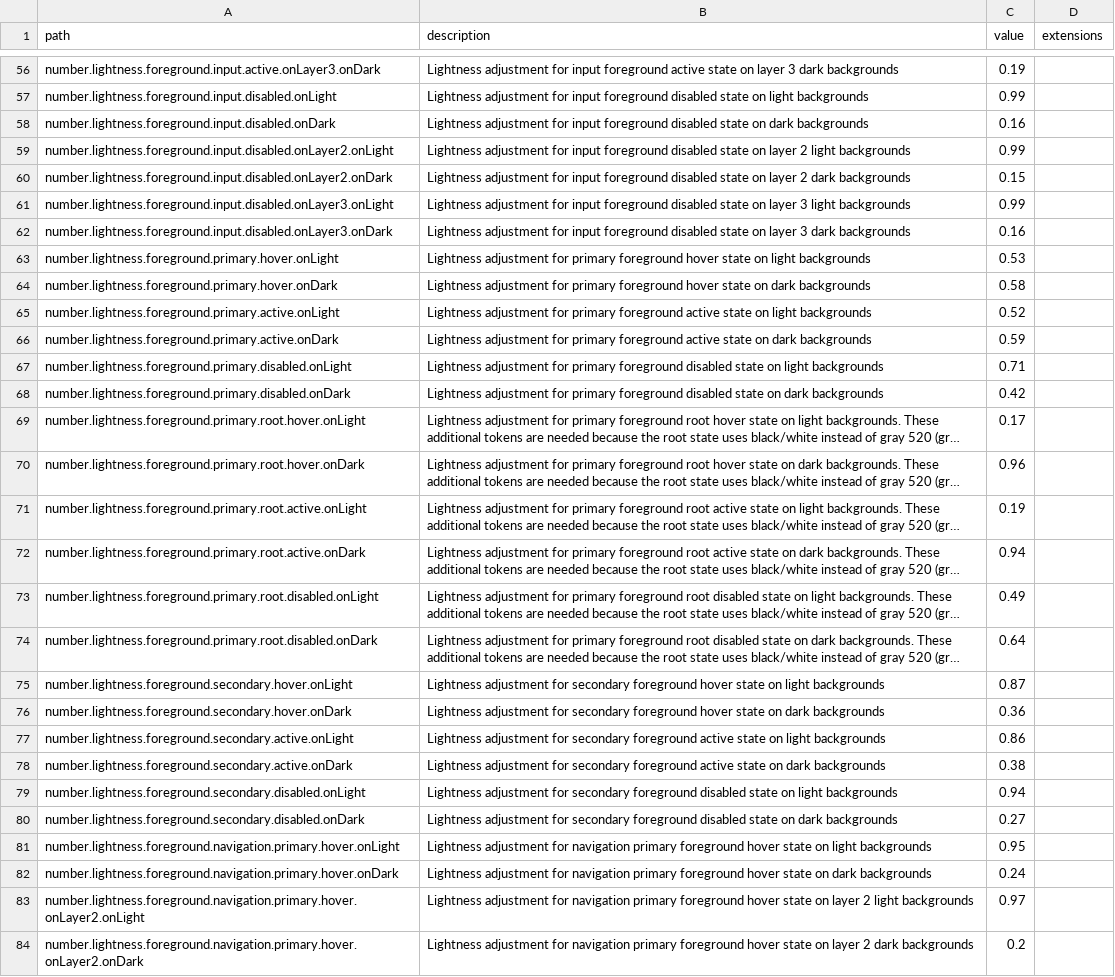
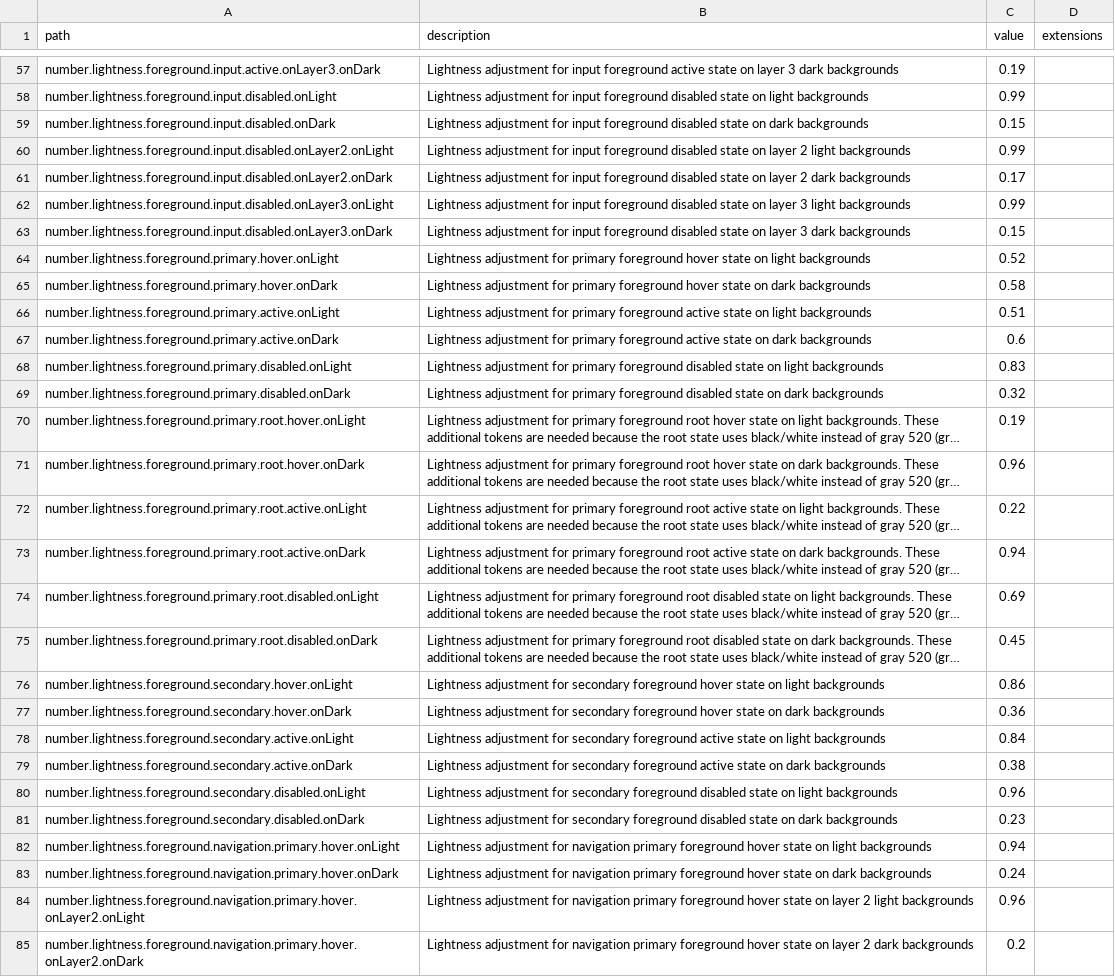
Before and after one commit to dgtlntv/design-token-handover, a CSV file: csv/tokens/canonical/global/primitive/number.tokens.csv, drawn as a sheet; only a part is shown, gaps mark what is left out; long unchanged cells end in …; addresses are those after the commit; the diff covers the shown part only; the diff names each change by its address in the sheet, - before the commit and + after, or states it on an @@ line.

```diff
--- a/csv/tokens/canonical/global/primitive/number.tokens.csv
+++ b/csv/tokens/canonical/global/primitive/number.tokens.csv
-C59 (value): 0.16
+C59 (value): 0.15
-C61 (value): 0.15
+C61 (value): 0.17
-C63 (value): 0.16
+C63 (value): 0.15
-C64 (value): 0.53
+C64 (value): 0.52
-C66 (value): 0.52
+C66 (value): 0.51
-C67 (value): 0.59
+C67 (value): 0.6
-C68 (value): 0.71
+C68 (value): 0.83
-C69 (value): 0.42
+C69 (value): 0.32
-C70 (value): 0.17
+C70 (value): 0.19
-C72 (value): 0.19
+C72 (value): 0.22
-C74 (value): 0.49
+C74 (value): 0.69
-C75 (value): 0.64
+C75 (value): 0.45
-C76 (value): 0.87
+C76 (value): 0.86
-C78 (value): 0.86
+C78 (value): 0.84
-C80 (value): 0.94
+C80 (value): 0.96
-C81 (value): 0.27
+C81 (value): 0.23
-C82 (value): 0.95
+C82 (value): 0.94
-C84 (value): 0.97
+C84 (value): 0.96
```
Also changed, not shown: 1 added row and 43 edited cells elsewhere in this file, csv/tokens/canonical/apps/semantic/typography.tokens.csv, csv/tokens/canonical/docs/semantic/typography.tokens.csv, 2 other files.
